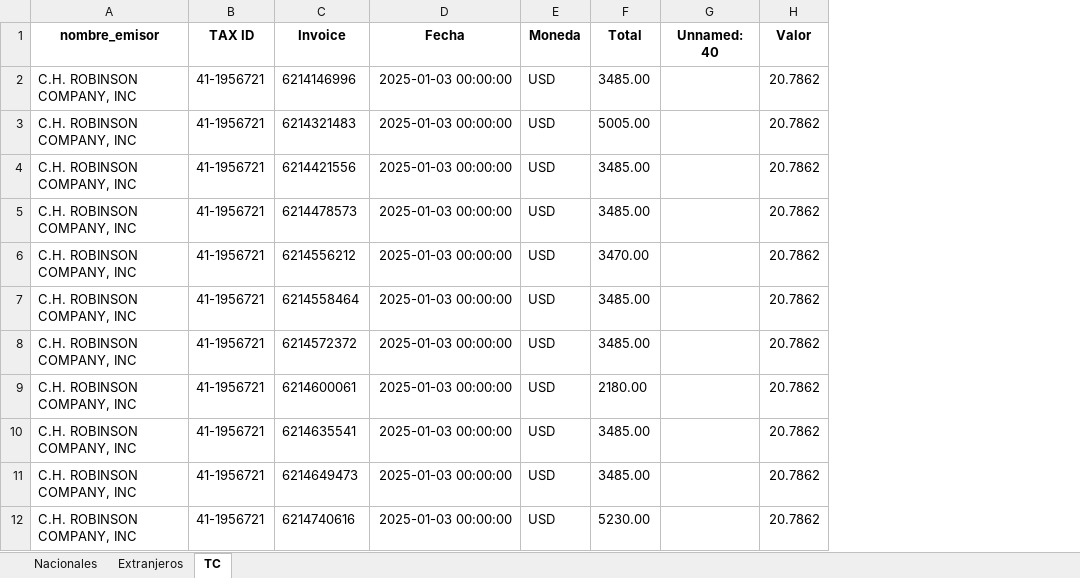
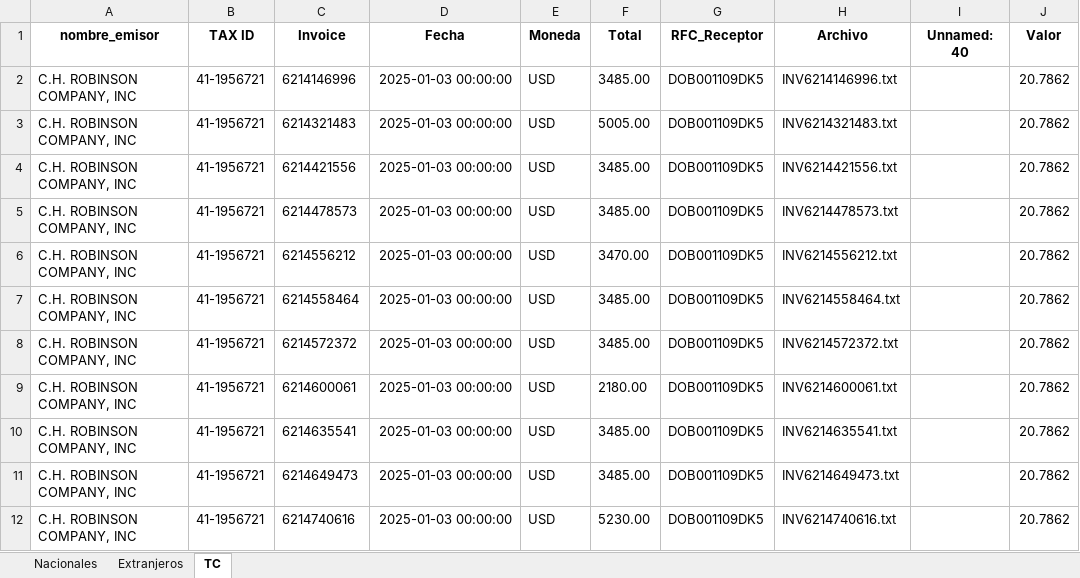
Before and after one commit to Kury04/Lector_Facturas, an Excel workbook: resources/files/datos_unidos.xlsx, sheet TC, drawn as a sheet; only a part is shown; values as stored, in another font and other column widths than the file's, no borders; the diff names each change by its address in the sheet, - before the commit and + after, or states it on an @@ line.

```diff
--- a/resources/files/datos_unidos.xlsx (sheet TC)
+++ b/resources/files/datos_unidos.xlsx (sheet TC)
+column G (RFC_Receptor), rows 2-12: all DOB001109DK5
+column H (Archivo), rows 2-12: INV6214146996.txt | INV6214321483.txt | INV6214421556.txt | INV6214478573.txt | INV6214556212.txt | INV6214558464.txt | INV6214572372.txt | INV6214600061.txt | INV6214635541.txt | INV6214649473.txt | INV6214740616.txt
```
Also changed, not shown: sheet Nacionales, sheet Extranjeros, resources/files/F-43.xlsx, 17 other files.
